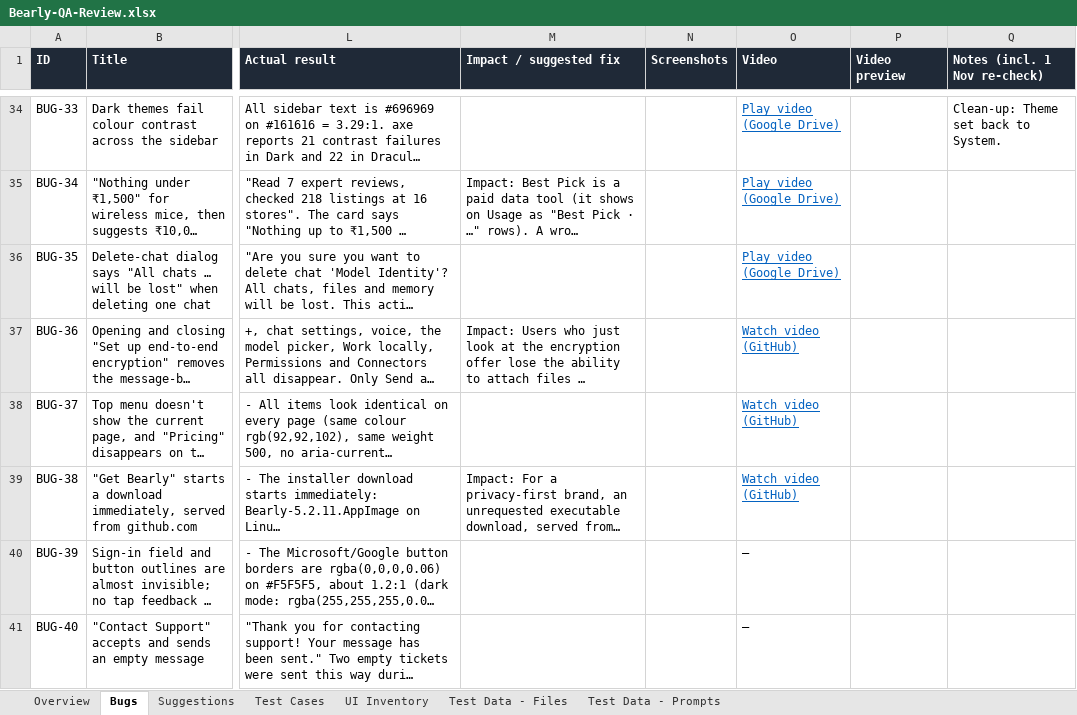
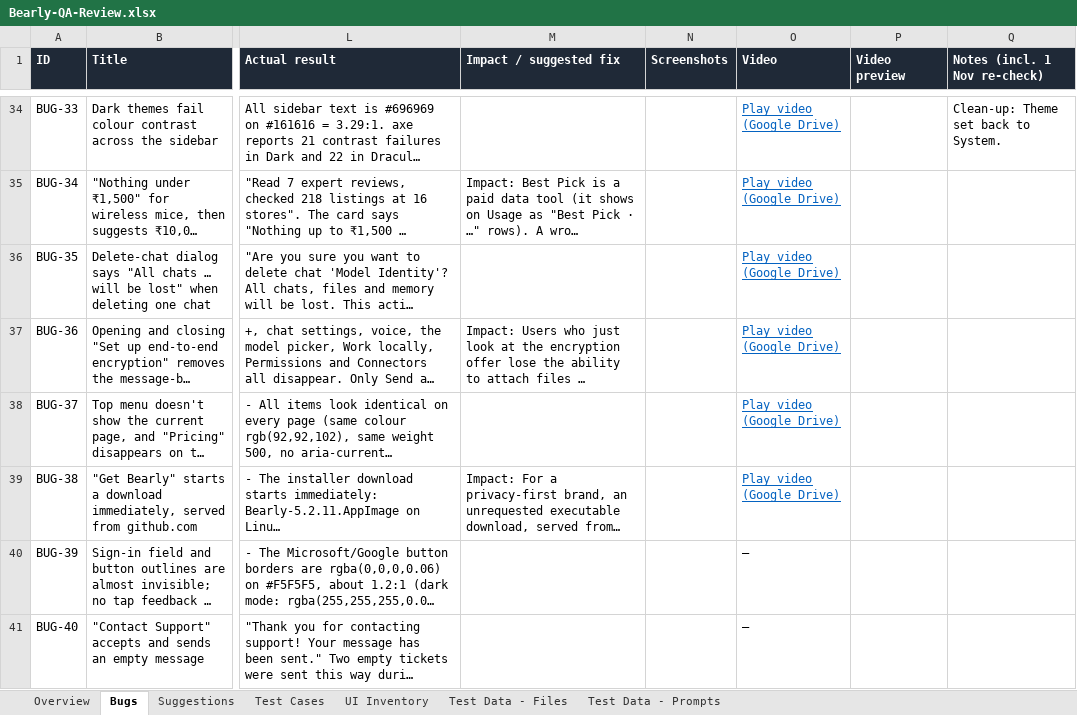
Before and after one commit to Pranav57/Bearly-QA, an Excel workbook: docs/Bearly-QA-Review.xlsx, sheet Bugs, drawn as a sheet; only a part is shown, gaps mark what is left out; long unchanged cells end in …; values as stored, in another font and other column widths than the file's, no borders; charts and pictures not drawn; the diff covers the shown part only; the diff names each change by its address in the sheet, - before the commit and + after, or states it on an @@ line.

```diff
--- a/docs/Bearly-QA-Review.xlsx (sheet Bugs)
+++ b/docs/Bearly-QA-Review.xlsx (sheet Bugs)
-O37:O39 (Video): Watch video (GitHub)
+O37:O39 (Video): Play video (Google Drive)
```
Also changed, not shown: 2 edited cells elsewhere in this sheet, sheet Overview.
